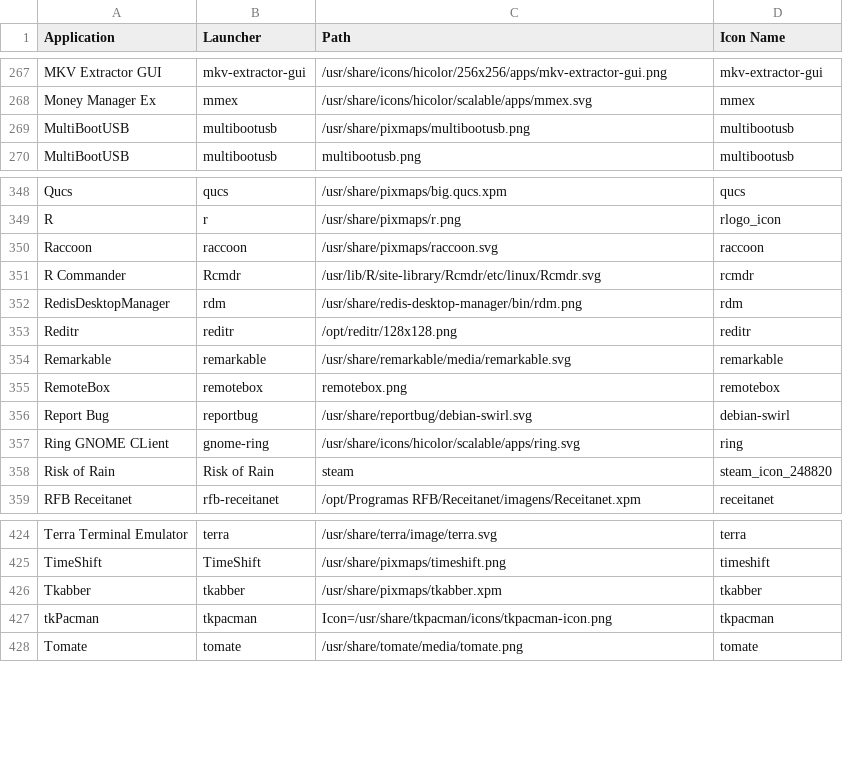
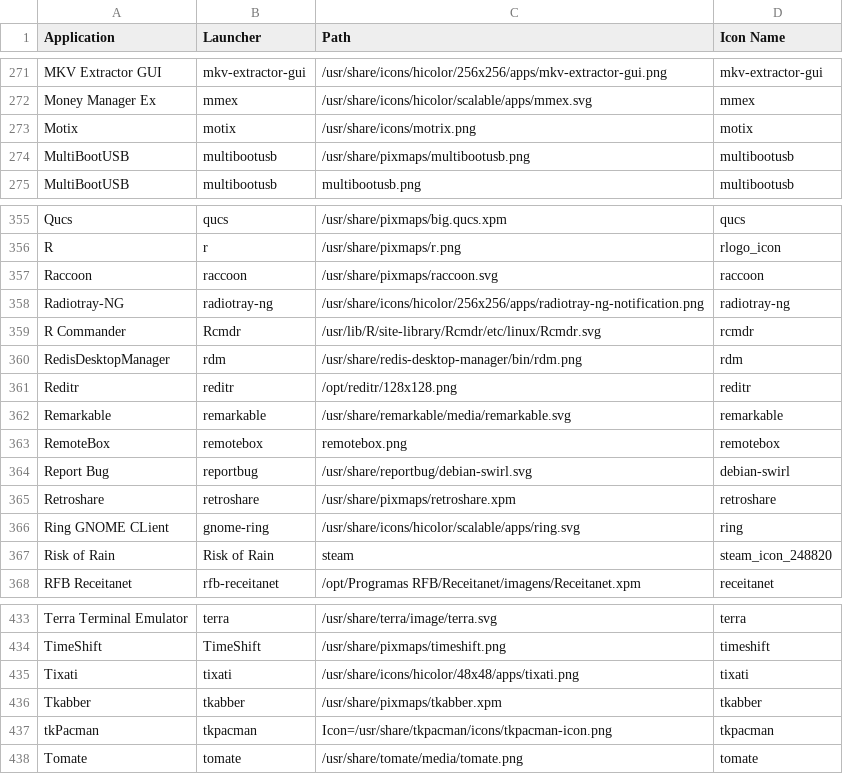
Before and after one commit to Foggalong/hardcode-fixer, a CSV file: tofix.csv, drawn as a sheet; only a part is shown, gaps mark what is left out; the diff covers the shown part only; the diff names each change by its address in the sheet, - before the commit and + after, or states it on an @@ line.

```diff
--- a/tofix.csv
+++ b/tofix.csv
+row 273: Motix | motix | /usr/share/icons/motrix.png | motix
+row 358: Radiotray-NG | radiotray-ng | /usr/share/icons/hicolor/256x256/apps/radiotray-ng-notification.png | radiotray-ng
+row 365: Retroshare | retroshare | /usr/share/pixmaps/retroshare.xpm | retroshare
+row 435: Tixati | tixati | /usr/share/icons/hicolor/48x48/apps/tixati.png | tixati
```
Also changed, not shown: 6 added rows elsewhere in this file.
